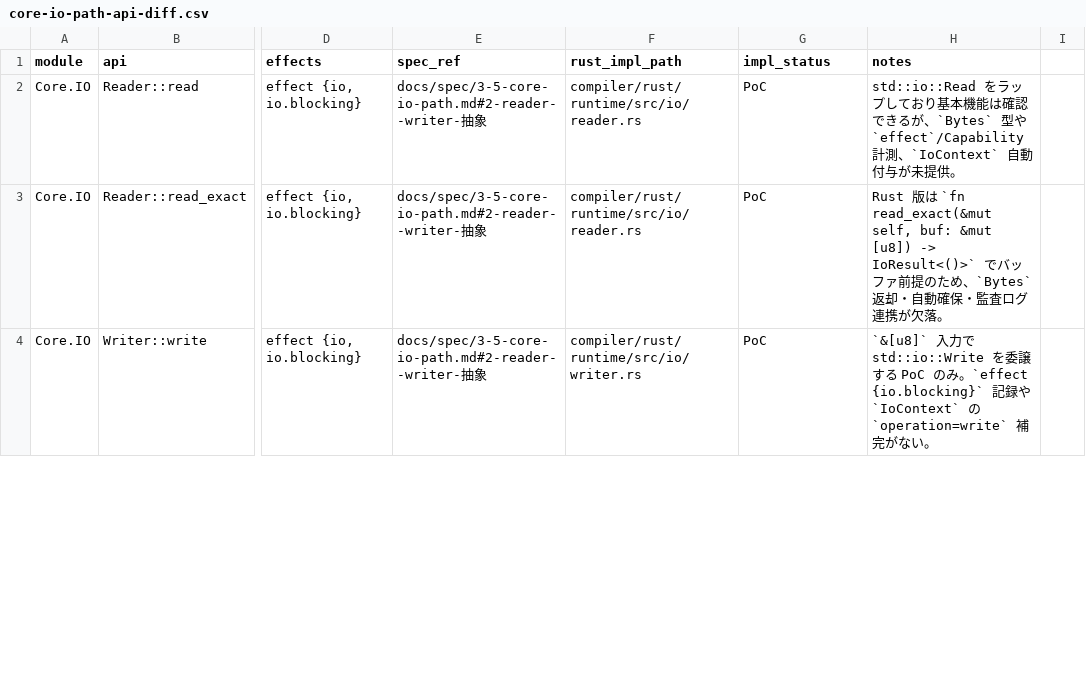
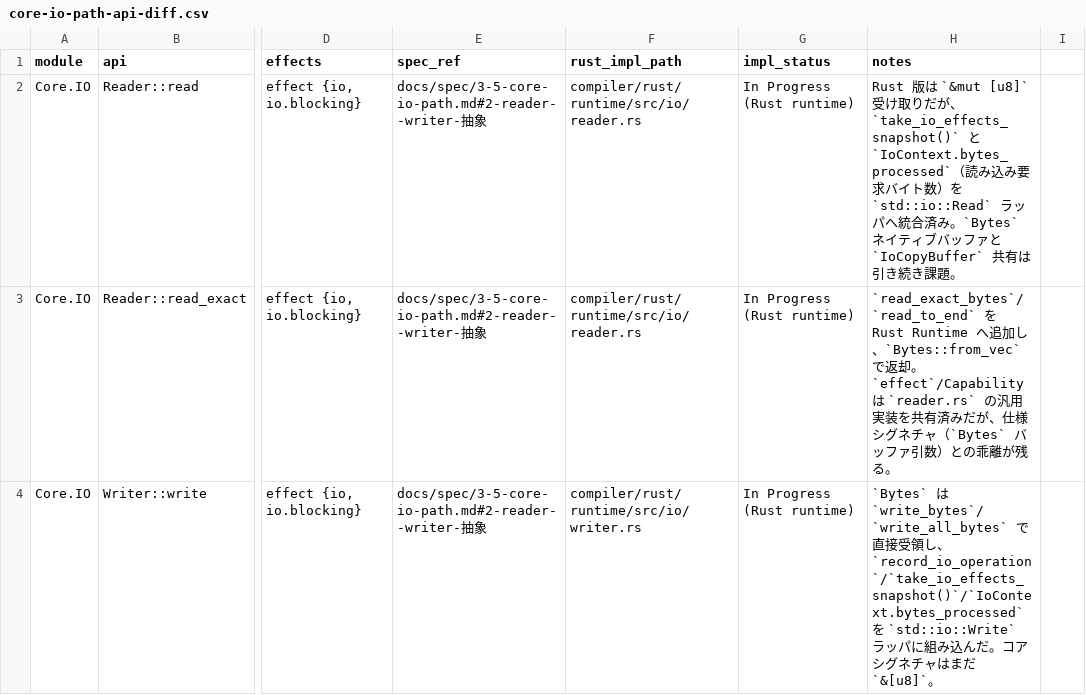
Before and after one commit to dolphilia/reml, a CSV file: docs/plans/bootstrap-roadmap/assets/core-io-path-api-diff.csv, drawn as a sheet; only a part is shown, gaps mark what is left out; the diff covers the shown part only; the diff names each change by its address in the sheet, - before the commit and + after, or states it on an @@ line.

```diff
--- a/docs/plans/bootstrap-roadmap/assets/core-io-path-api-diff.csv
+++ b/docs/plans/bootstrap-roadmap/assets/core-io-path-api-diff.csv
-G2:G4 (impl_status): PoC
+G2:G4 (impl_status): In Progress (Rust runtime)
-H2 (notes): std::io::Read をラップしており基本機能は確認できるが、`Bytes` 型や `effect`/Capability 計測、`IoContext` 自動付与が未提供。
+H2 (notes): Rust 版は `&mut [u8]` 受け取りだが、`take_io_effects_snapshot()` と `IoContext.bytes_processed`（読み込み要求バイト数）を `std::io::Read` ラッパへ統合済み。`Bytes` ネイティブバッファと `IoCopyBuffer` 共有は引き続き課題。
-H3 (notes): Rust 版は `fn read_exact(&mut self, buf: &mut [u8]) -> IoResult<()>` でバッファ前提のため、`Bytes` 返却・自動確保・監査ログ連携が欠落。
+H3 (notes): `read_exact_bytes`/`read_to_end` を Rust Runtime へ追加し、`Bytes::from_vec` で返却。`effect`/Capability は `reader.rs` の汎用実装を共有済みだが、仕様シグネチャ（`Bytes` バッファ引数）との乖離が残る。
-H4 (notes): `&[u8]` 入力で std::io::Write を委譲する PoC のみ。`effect {io.blocking}` 記録や `IoContext` の `operation=write` 補完がない。
+H4 (notes): `Bytes` は `write_bytes`/`write_all_bytes` で直接受領し、`record_io_operation`/`take_io_effects_snapshot()`/`IoContext.bytes_processed` を `std::io::Write` ラッパに組み込んだ。コアシグネチャはまだ `&[u8]`。
```
Also changed, not shown: 6 edited cells elsewhere in this file, 6 other files.
